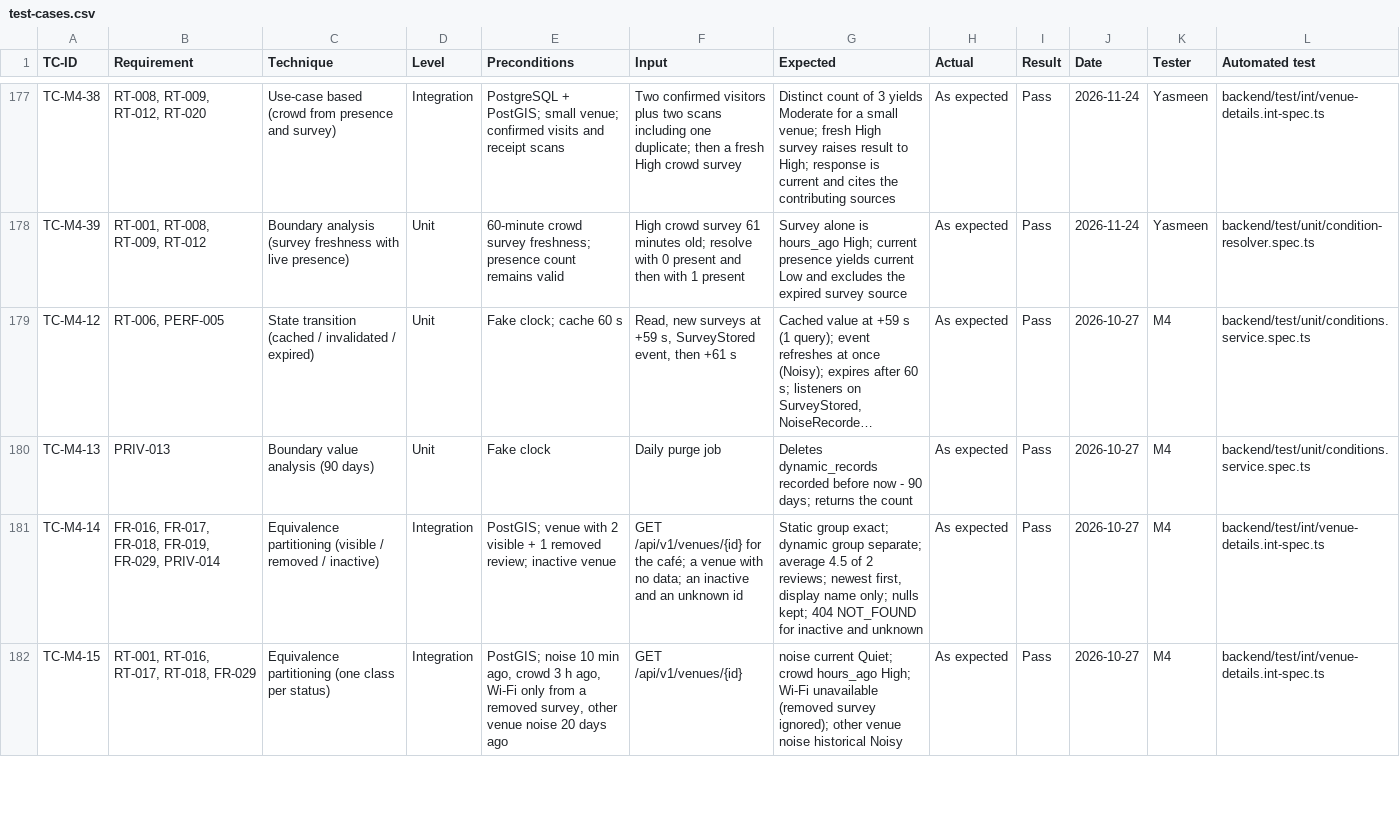
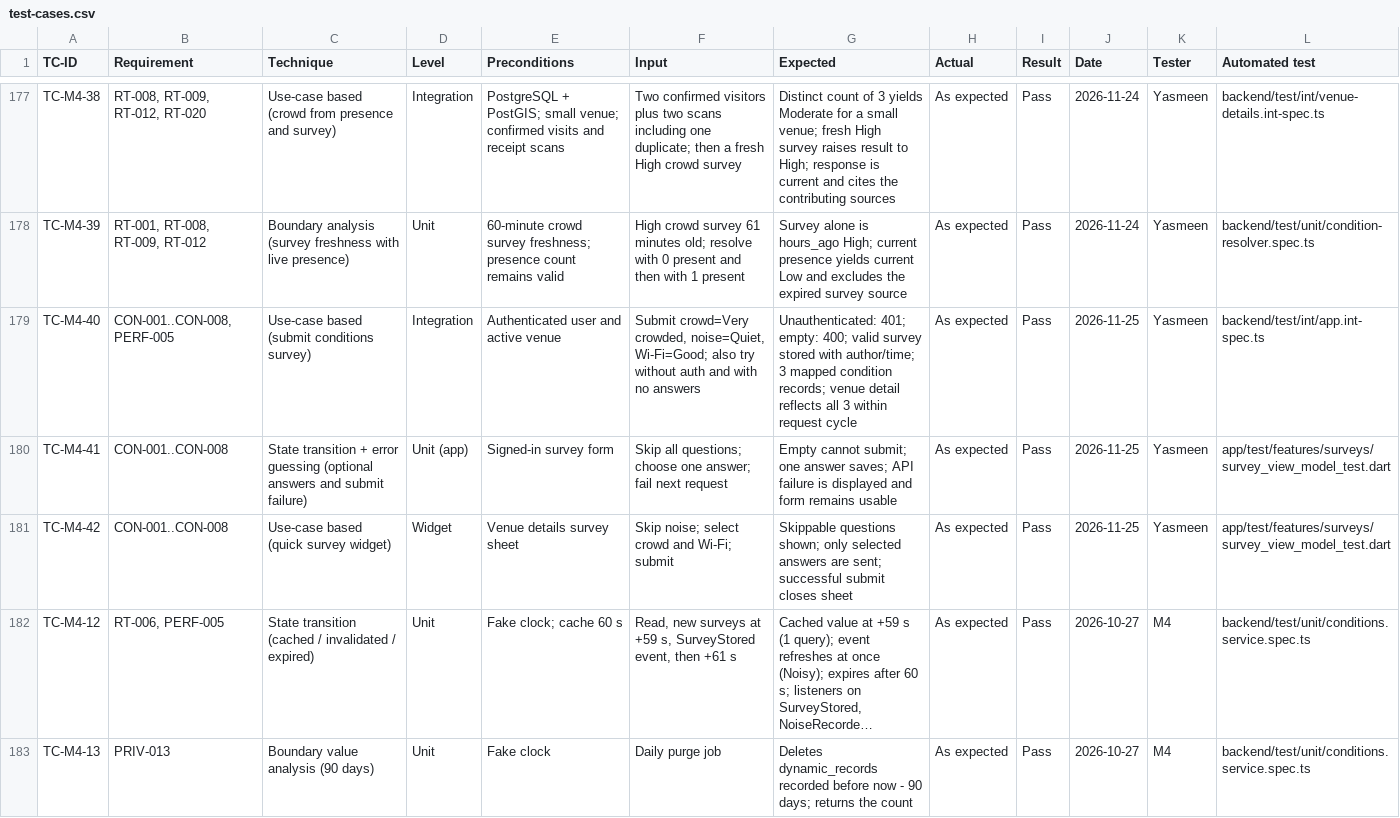
Before and after one commit to yasmeennasrr/StudySpot, a CSV file: docs/testing/test-cases.csv, drawn as a sheet; only a part is shown, gaps mark what is left out; the shorter side is filled out with more unchanged rows; long unchanged cells end in …; the diff names each change by its address in the sheet, - before the commit and + after, or states it on an @@ line.

Commit message:
PB-17 add quick in-app survey

```diff
--- a/docs/testing/test-cases.csv
+++ b/docs/testing/test-cases.csv
+row 179: TC-M4-40 | CON-001..CON-008, PERF-005 | Use-case based (submit conditions survey) | Integration | Authenticated user and active venue | Submit crowd=Very crowded, noise=Quiet, Wi-Fi=Good; also try without auth and with no answers | Unauthenticated: 401; empty: 400; valid survey stored with author/time; 3 mapped condition records; venue detail reflects all 3 within request cycle | As expected | Pass | 2026-11-25 | Yasmeen | backend/test/int/app.int-spec.ts
+row 180: TC-M4-41 | CON-001..CON-008 | State transition + error guessing (optional answers and submit failure) | Unit (app) | Signed-in survey form | Skip all questions; choose one answer; fail next request | Empty cannot submit; one answer saves; API failure is displayed and form remains usable | As expected | Pass | 2026-11-25 | Yasmeen | app/test/features/surveys/survey_view_model_test.dart
+row 181: TC-M4-42 | CON-001..CON-008 | Use-case based (quick survey widget) | Widget | Venue details survey sheet | Skip noise; select crowd and Wi-Fi; submit | Skippable questions shown; only selected answers are sent; successful submit closes sheet | As expected | Pass | 2026-11-25 | Yasmeen | app/test/features/surveys/survey_view_model_test.dart
```
Also changed, not shown: 15 other files.
